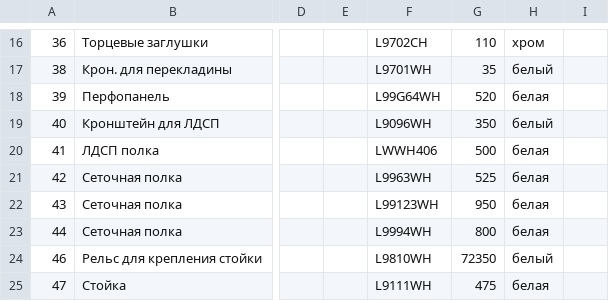
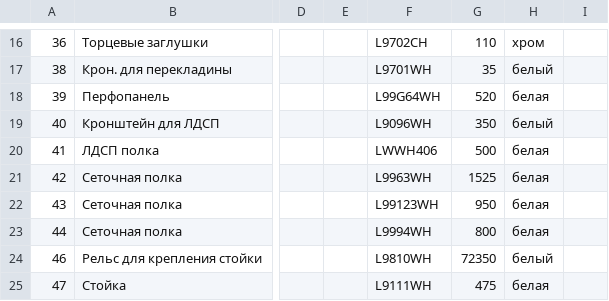
Before and after one commit to MikeShchigolev/closet, a CSV file: www/users/xz/csvConfig.csv, drawn as a sheet; only a part is shown, gaps mark what is left out; the diff names each change by its address in the sheet, - before the commit and + after, or states it on an @@ line.

```diff
--- a/www/users/xz/csvConfig.csv
+++ b/www/users/xz/csvConfig.csv
-G21: 525
+G21: 1525
```
Also changed, not shown: www/resources/csvConfig.csv, 8 other files.
